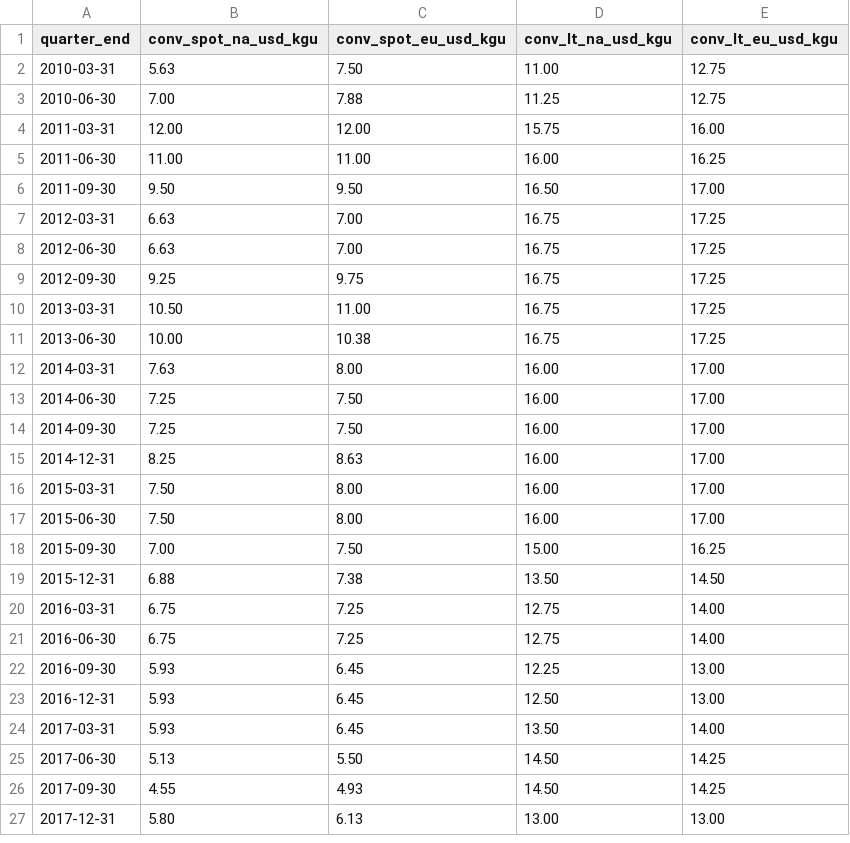
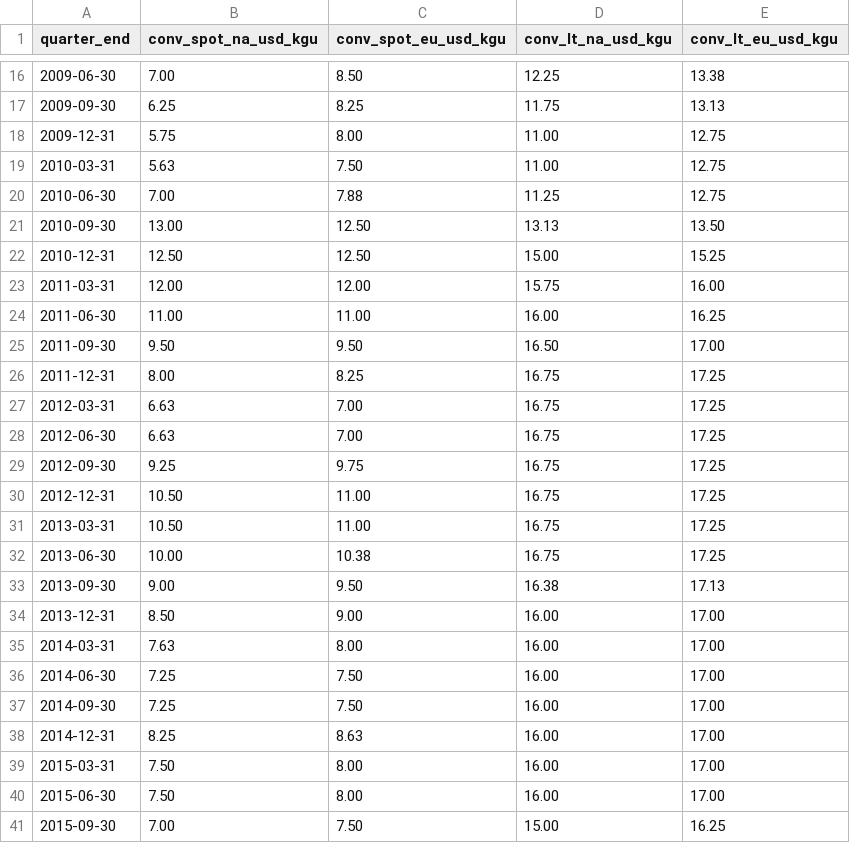
Before and after one commit to ronaldoexmachina13/uranium-financialization, a CSV file: data/raw/cameco/conversion_prices_quarterly.csv, drawn as a sheet; only a part is shown, gaps mark what is left out; the shorter side is filled out with more unchanged rows; the diff covers the shown part only; the diff names each change by its address in the sheet, - before the commit and + after, or states it on an @@ line.

```diff
--- a/data/raw/cameco/conversion_prices_quarterly.csv
+++ b/data/raw/cameco/conversion_prices_quarterly.csv
+row 16: 2009-06-30 | 7.00 | 8.50 | 12.25 | 13.38
+row 17: 2009-09-30 | 6.25 | 8.25 | 11.75 | 13.13
+row 18: 2009-12-31 | 5.75 | 8.00 | 11.00 | 12.75
+row 21: 2010-09-30 | 13.00 | 12.50 | 13.13 | 13.50
+row 22: 2010-12-31 | 12.50 | 12.50 | 15.00 | 15.25
+row 26: 2011-12-31 | 8.00 | 8.25 | 16.75 | 17.25
+row 30: 2012-12-31 | 10.50 | 11.00 | 16.75 | 17.25
+row 33: 2013-09-30 | 9.00 | 9.50 | 16.38 | 17.13
+row 34: 2013-12-31 | 8.50 | 9.00 | 16.00 | 17.00
```
Also changed, not shown: 14 added rows elsewhere in this file, data/raw_manifest.csv, 7 other files.
